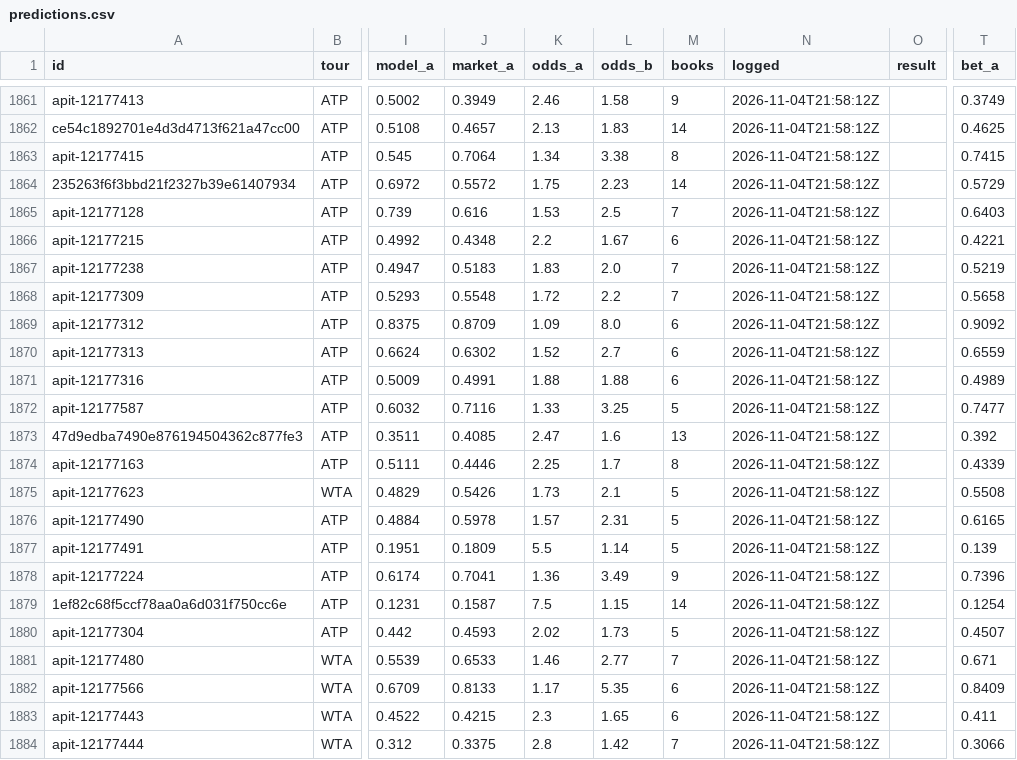
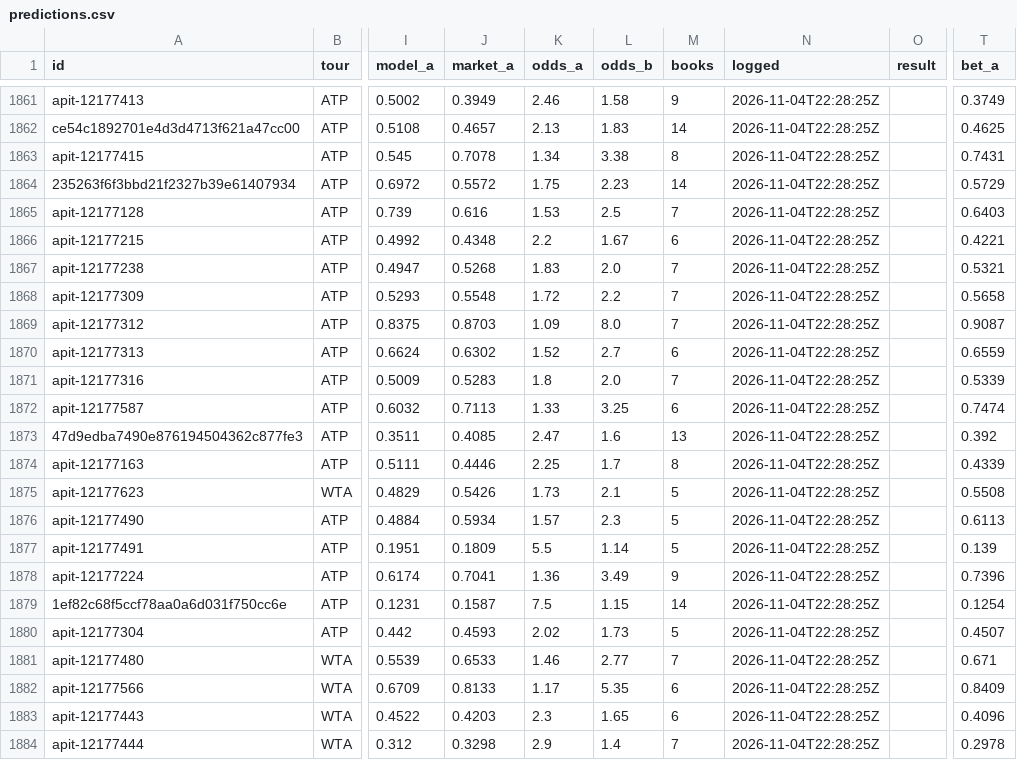
Before and after one commit to MoussaK1379/tennis-odds-engine, a CSV file: history/predictions.csv, drawn as a sheet; only a part is shown, gaps mark what is left out; the diff covers the shown part only; the diff names each change by its address in the sheet, - before the commit and + after, or states it on an @@ line.

```diff
--- a/history/predictions.csv
+++ b/history/predictions.csv
-N1861:N1884 (logged): 2026-11-04T21:58:12Z
+N1861:N1884 (logged): 2026-11-04T22:28:25Z
-J1863 (market_a): 0.7064
+J1863 (market_a): 0.7078
-T1863 (bet_a): 0.7415
+T1863 (bet_a): 0.7431
-J1867 (market_a): 0.5183
+J1867 (market_a): 0.5268
-T1867 (bet_a): 0.5219
+T1867 (bet_a): 0.5321
-J1869 (market_a): 0.8709
+J1869 (market_a): 0.8703
-M1869 (books): 6
+M1869 (books): 7
-T1869 (bet_a): 0.9092
+T1869 (bet_a): 0.9087
-J1871 (market_a): 0.4991
+J1871 (market_a): 0.5283
-K1871 (odds_a): 1.88
+K1871 (odds_a): 1.8
-L1871 (odds_b): 1.88
+L1871 (odds_b): 2.0
-M1871 (books): 6
+M1871 (books): 7
-T1871 (bet_a): 0.4989
+T1871 (bet_a): 0.5339
-J1872 (market_a): 0.7116
+J1872 (market_a): 0.7113
-M1872 (books): 5
+M1872 (books): 6
-T1872 (bet_a): 0.7477
+T1872 (bet_a): 0.7474
-J1876 (market_a): 0.5978
+J1876 (market_a): 0.5934
-L1876 (odds_b): 2.31
+L1876 (odds_b): 2.3
-T1876 (bet_a): 0.6165
+T1876 (bet_a): 0.6113
-J1883 (market_a): 0.4215
+J1883 (market_a): 0.4203
-T1883 (bet_a): 0.411
+T1883 (bet_a): 0.4096
-J1884 (market_a): 0.3375
+J1884 (market_a): 0.3298
-K1884 (odds_a): 2.8
+K1884 (odds_a): 2.9
-L1884 (odds_b): 1.42
+L1884 (odds_b): 1.4
-T1884 (bet_a): 0.3066
+T1884 (bet_a): 0.2978
```
Also changed, not shown: 54 edited cells elsewhere in this file, 1 other file.
